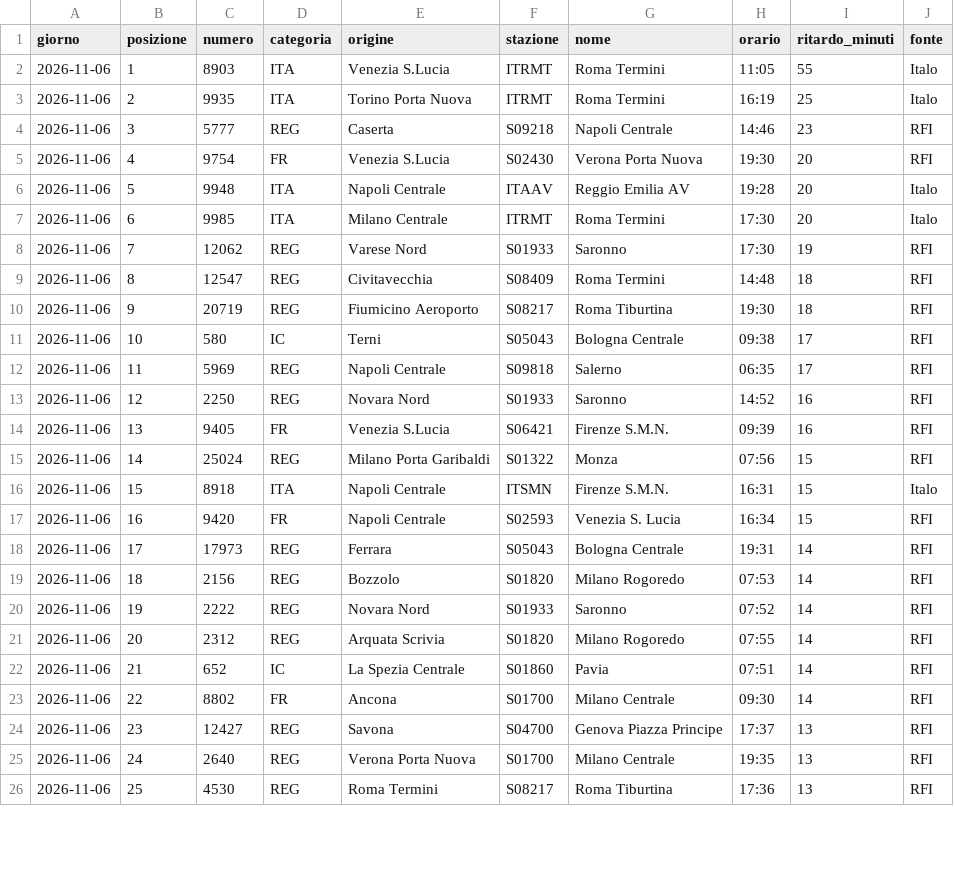
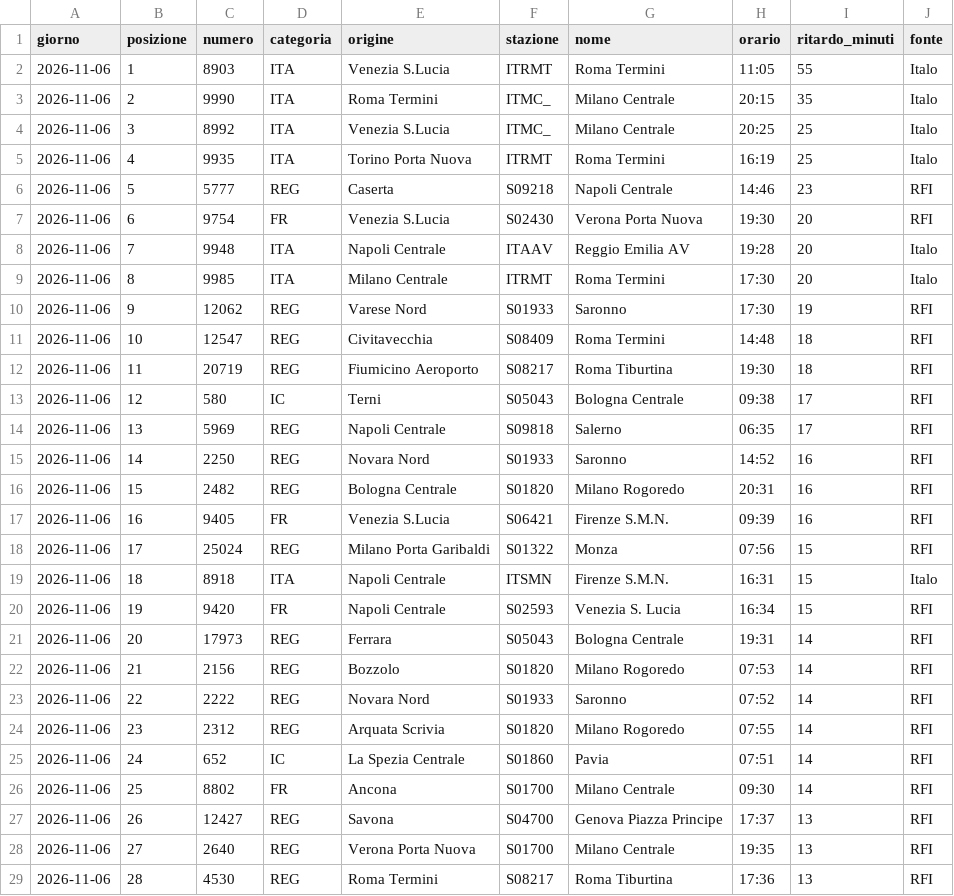
Before and after one commit to MJ83-collab/Binario-app, a CSV file: storico/classifica-giorno.csv, drawn as a sheet; only a part is shown; the diff covers the shown part only.

```diff
--- a/storico/classifica-giorno.csv
+++ b/storico/classifica-giorno.csv
@@ -2,25 +2,28 @@ giorno;posizione;numero;categoria;origine;stazione;nome;orario;ritardo_minuti;fo
 2026-11-06;1;8903;ITA;Venezia S.Lucia;ITRMT;Roma Termini;11:05;55;Italo
-2026-11-06;2;9935;ITA;Torino Porta Nuova;ITRMT;Roma Termini;16:19;25;Italo
-2026-11-06;3;5777;REG;Caserta;S09218;Napoli Centrale;14:46;23;RFI
-2026-11-06;4;9754;FR;Venezia S.Lucia;S02430;Verona Porta Nuova;19:30;20;RFI
-2026-11-06;5;9948;ITA;Napoli Centrale;ITAAV;Reggio Emilia AV;19:28;20;Italo
-2026-11-06;6;9985;ITA;Milano Centrale;ITRMT;Roma Termini;17:30;20;Italo
-2026-11-06;7;12062;REG;Varese Nord;S01933;Saronno;17:30;19;RFI
-2026-11-06;8;12547;REG;Civitavecchia;S08409;Roma Termini;14:48;18;RFI
-2026-11-06;9;20719;REG;Fiumicino Aeroporto;S08217;Roma Tiburtina;19:30;18;RFI
-2026-11-06;10;580;IC;Terni;S05043;Bologna Centrale;09:38;17;RFI
-2026-11-06;11;5969;REG;Napoli Centrale;S09818;Salerno;06:35;17;RFI
-2026-11-06;12;2250;REG;Novara Nord;S01933;Saronno;14:52;16;RFI
-2026-11-06;13;9405;FR;Venezia S.Lucia;S06421;Firenze S.M.N.;09:39;16;RFI
-2026-11-06;14;25024;REG;Milano Porta Garibaldi;S01322;Monza;07:56;15;RFI
-2026-11-06;15;8918;ITA;Napoli Centrale;ITSMN;Firenze S.M.N.;16:31;15;Italo
-2026-11-06;16;9420;FR;Napoli Centrale;S02593;Venezia S. Lucia;16:34;15;RFI
-2026-11-06;17;17973;REG;Ferrara;S05043;Bologna Centrale;19:31;14;RFI
-2026-11-06;18;2156;REG;Bozzolo;S01820;Milano Rogoredo;07:53;14;RFI
-2026-11-06;19;2222;REG;Novara Nord;S01933;Saronno;07:52;14;RFI
-2026-11-06;20;2312;REG;Arquata Scrivia;S01820;Milano Rogoredo;07:55;14;RFI
-2026-11-06;21;652;IC;La Spezia Centrale;S01860;Pavia;07:51;14;RFI
-2026-11-06;22;8802;FR;Ancona;S01700;Milano Centrale;09:30;14;RFI
-2026-11-06;23;12427;REG;Savona;S04700;Genova Piazza Principe;17:37;13;RFI
-2026-11-06;24;2640;REG;Verona Porta Nuova;S01700;Milano Centrale;19:35;13;RFI
-2026-11-06;25;4530;REG;Roma Termini;S08217;Roma Tiburtina;17:36;13;RFI
+2026-11-06;2;9990;ITA;Roma Termini;ITMC_;Milano Centrale;20:15;35;Italo
+2026-11-06;3;8992;ITA;Venezia S.Lucia;ITMC_;Milano Centrale;20:25;25;Italo
+2026-11-06;4;9935;ITA;Torino Porta Nuova;ITRMT;Roma Termini;16:19;25;Italo
+2026-11-06;5;5777;REG;Caserta;S09218;Napoli Centrale;14:46;23;RFI
+2026-11-06;6;9754;FR;Venezia S.Lucia;S02430;Verona Porta Nuova;19:30;20;RFI
+2026-11-06;7;9948;ITA;Napoli Centrale;ITAAV;Reggio Emilia AV;19:28;20;Italo
+2026-11-06;8;9985;ITA;Milano Centrale;ITRMT;Roma Termini;17:30;20;Italo
+2026-11-06;9;12062;REG;Varese Nord;S01933;Saronno;17:30;19;RFI
+2026-11-06;10;12547;REG;Civitavecchia;S08409;Roma Termini;14:48;18;RFI
+2026-11-06;11;20719;REG;Fiumicino Aeroporto;S08217;Roma Tiburtina;19:30;18;RFI
+2026-11-06;12;580;IC;Terni;S05043;Bologna Centrale;09:38;17;RFI
+2026-11-06;13;5969;REG;Napoli Centrale;S09818;Salerno;06:35;17;RFI
+2026-11-06;14;2250;REG;Novara Nord;S01933;Saronno;14:52;16;RFI
+2026-11-06;15;2482;REG;Bologna Centrale;S01820;Milano Rogoredo;20:31;16;RFI
+2026-11-06;16;9405;FR;Venezia S.Lucia;S06421;Firenze S.M.N.;09:39;16;RFI
+2026-11-06;17;25024;REG;Milano Porta Garibaldi;S01322;Monza;07:56;15;RFI
+2026-11-06;18;8918;ITA;Napoli Centrale;ITSMN;Firenze S.M.N.;16:31;15;Italo
+2026-11-06;19;9420;FR;Napoli Centrale;S02593;Venezia S. Lucia;16:34;15;RFI
+2026-11-06;20;17973;REG;Ferrara;S05043;Bologna Centrale;19:31;14;RFI
+2026-11-06;21;2156;REG;Bozzolo;S01820;Milano Rogoredo;07:53;14;RFI
+2026-11-06;22;2222;REG;Novara Nord;S01933;Saronno;07:52;14;RFI
+2026-11-06;23;2312;REG;Arquata Scrivia;S01820;Milano Rogoredo;07:55;14;RFI
+2026-11-06;24;652;IC;La Spezia Centrale;S01860;Pavia;07:51;14;RFI
+2026-11-06;25;8802;FR;Ancona;S01700;Milano Centrale;09:30;14;RFI
+2026-11-06;26;12427;REG;Savona;S04700;Genova Piazza Principe;17:37;13;RFI
+2026-11-06;27;2640;REG;Verona Porta Nuova;S01700;Milano Centrale;19:35;13;RFI
+2026-11-06;28;4530;REG;Roma Termini;S08217;Roma Tiburtina;17:36;13;RFI
```
Also changed, not shown: 3 removed rows and 2 edited cells elsewhere in this file, storico/treni-30g.csv, 2 other files.
